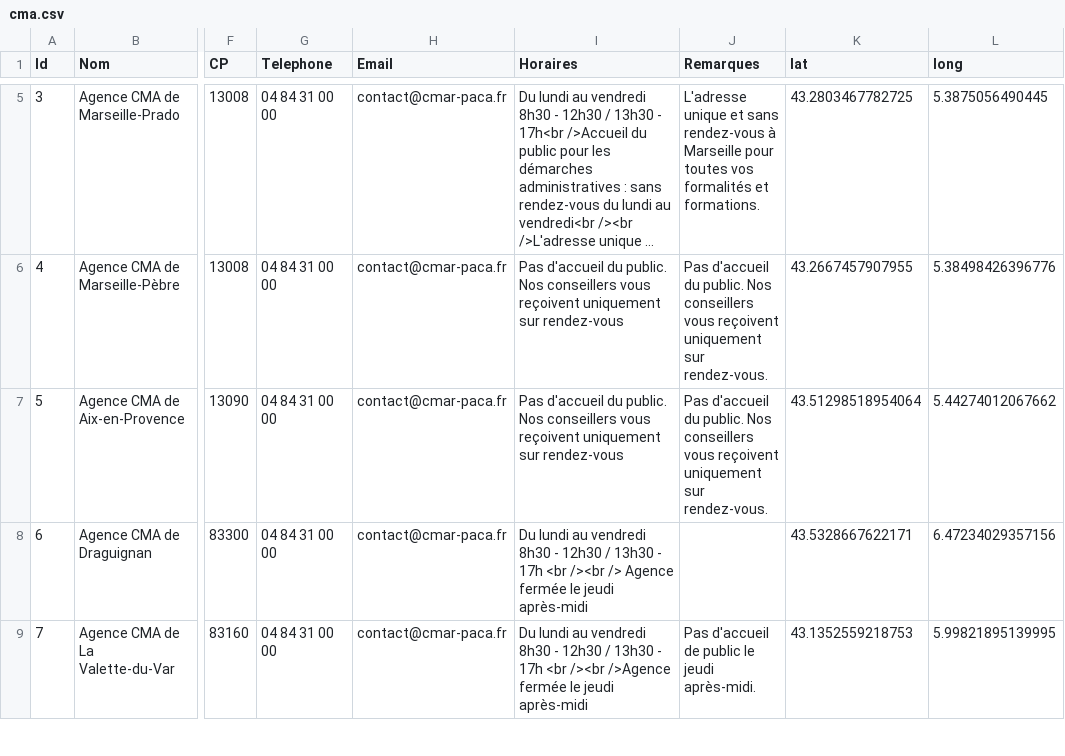
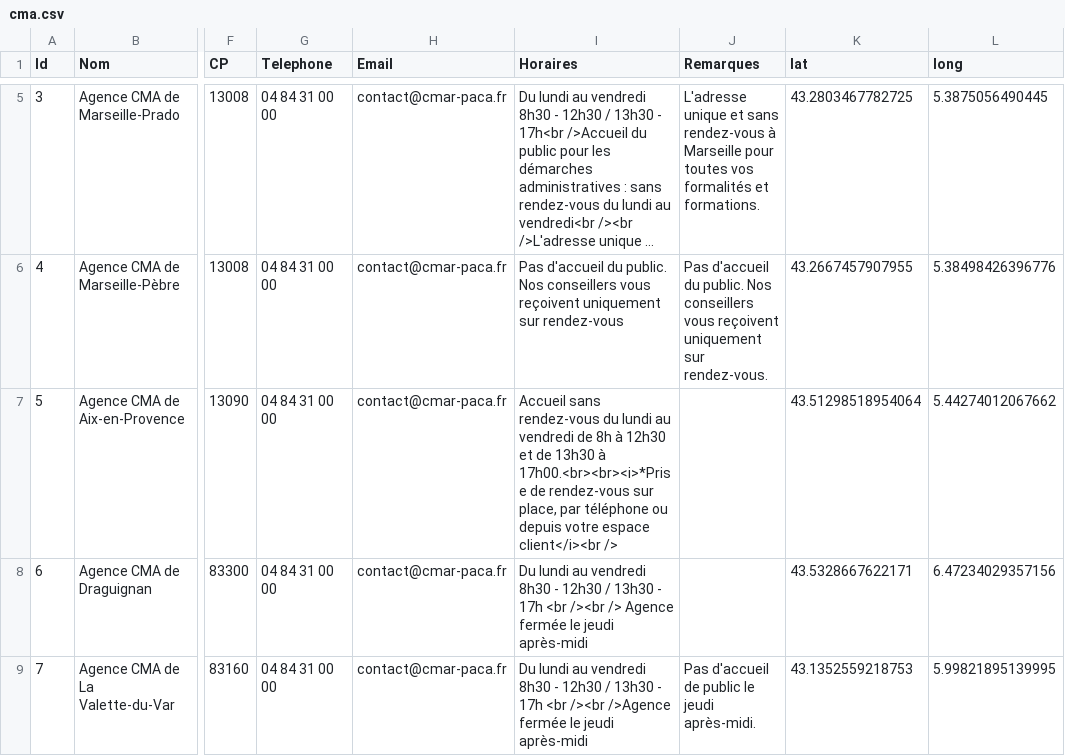
Before and after one commit to Devcmar/MAP-CMA-CFA, a CSV file: data/cma.csv, drawn as a sheet; only a part is shown, gaps mark what is left out; long unchanged cells end in …; the diff names each change by its address in the sheet, - before the commit and + after, or states it on an @@ line.

Commit message:
Update cma.csv

```diff
--- a/data/cma.csv
+++ b/data/cma.csv
-I7 (Horaires): Pas d'accueil du public. Nos conseillers vous reçoivent uniquement sur rendez-vous
+I7 (Horaires): Accueil sans rendez-vous du lundi au vendredi de 8h à 12h30 et de 13h30 à 17h00.<br><br><i>*Prise de rendez-vous sur place, par téléphone ou depuis votre espace client</i><br />
-J7 (Remarques): Pas d'accueil du public. Nos conseillers vous reçoivent uniquement sur rendez-vous.
+J7 (Remarques): (empty)
```
